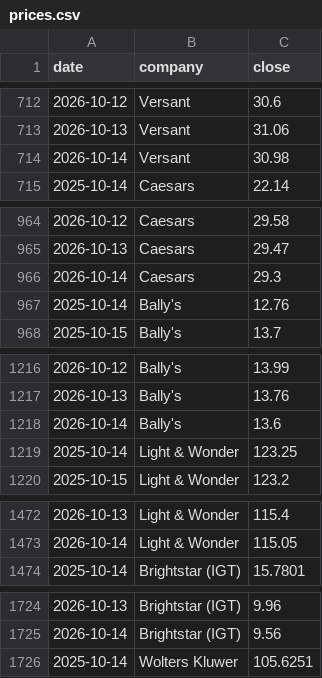
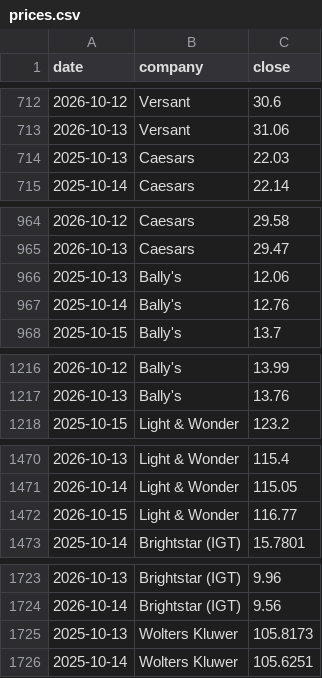
Before and after one commit to hrishi9635/client-intel, a CSV file: data/prices.csv, drawn as a sheet; only a part is shown, gaps mark what is left out; removed rows and columns are numbered as before the commit, all else as after; the diff covers the shown part only; the diff names each change by its address in the sheet, - before the commit and + after, or states it on an @@ line.

```diff
--- a/data/prices.csv
+++ b/data/prices.csv
-row 714: 2026-10-14 | Versant | 30.98
+row 714: 2025-10-13 | Caesars | 22.03
-row 966: 2026-10-14 | Caesars | 29.3
+row 966: 2025-10-13 | Bally's | 12.06
-row 1218: 2026-10-14 | Bally's | 13.6
-row 1219: 2025-10-14 | Light & Wonder | 123.25
+row 1472: 2026-10-15 | Light & Wonder | 116.77
+row 1725: 2025-10-13 | Wolters Kluwer | 105.8173
```
Also changed, not shown: 1 added row, 2 removed rows and 6 edited cells elsewhere in this file, data/fx.csv, data/market.csv, 2 other files.
